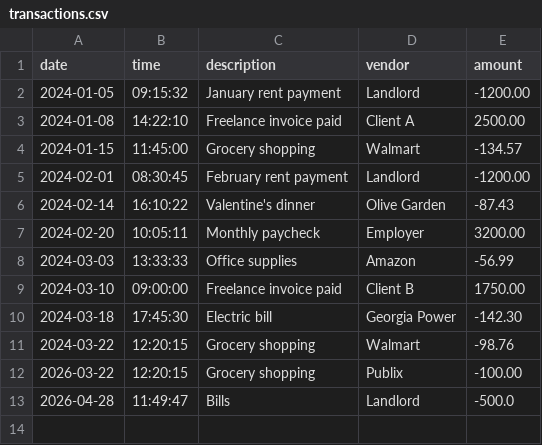
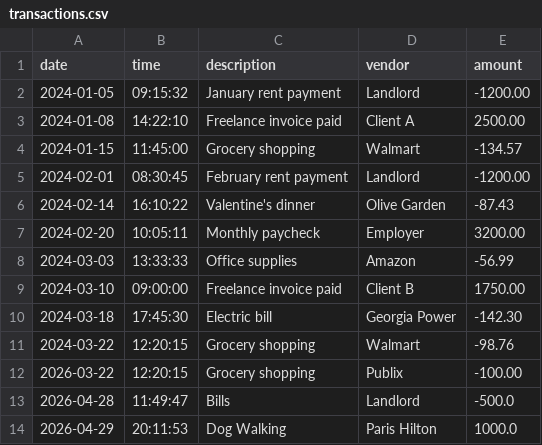
Before and after one commit to sarahgarber3-collab/accounting-ledger, a CSV file: src/main/resources/transactions.csv, drawn as a sheet.

```diff
--- a/src/main/resources/transactions.csv
+++ b/src/main/resources/transactions.csv
@@ -13 +13,2 @@ date|time|description|vendor|amount
 2026-04-28|11:49:47|Bills|Landlord|-500.0
+2026-04-29|20:11:53|Dog Walking|Paris Hilton|1000.0
```
Also changed, not shown: 1 other file.
